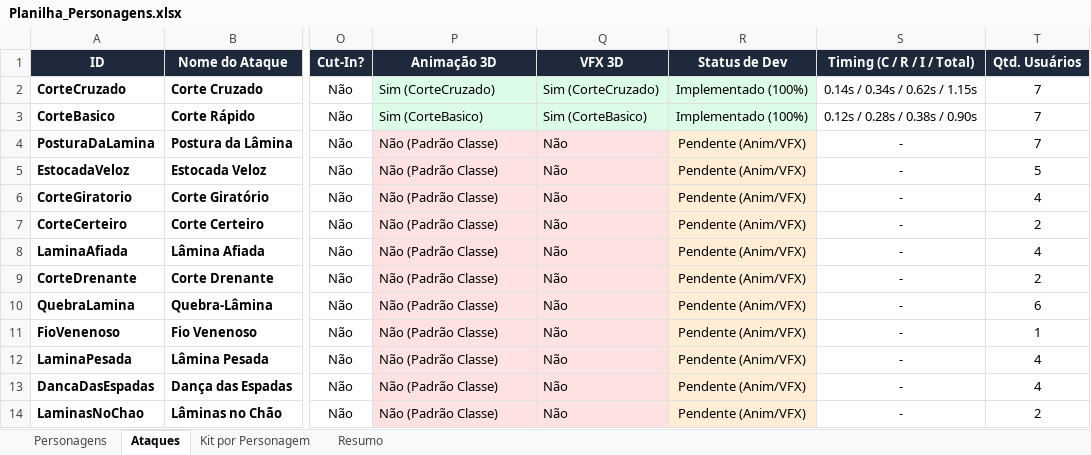
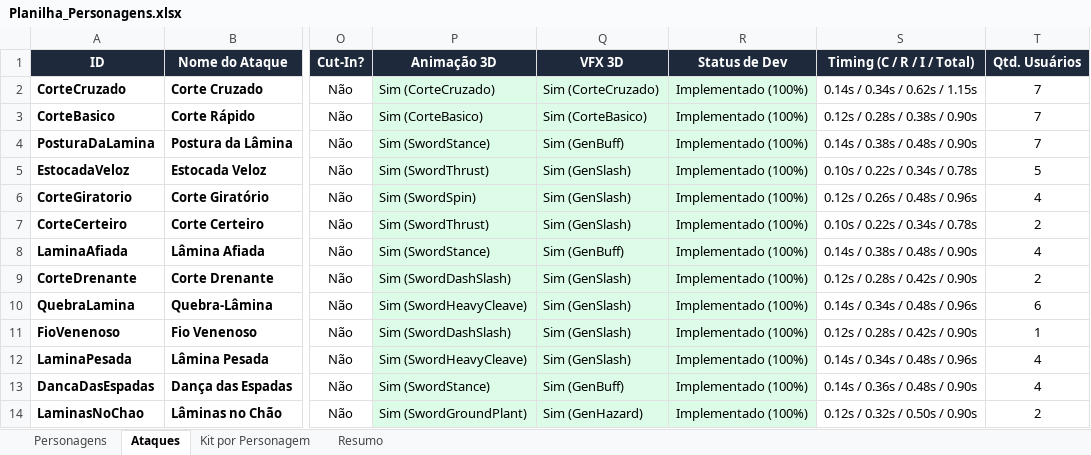
Before and after one commit to celin1221/RobloxProject, an Excel workbook: Blender/Planilha_Personagens.xlsx, sheet Ataques, drawn as a sheet; only a part is shown, gaps mark what is left out; values as stored, in another font and other column widths than the file's, no borders; the diff covers the shown part only; the diff names each change by its address in the sheet, - before the commit and + after, or states it on an @@ line.

```diff
--- a/Blender/Planilha_Personagens.xlsx (sheet Ataques)
+++ b/Blender/Planilha_Personagens.xlsx (sheet Ataques)
-P4 (Animação 3D): Não (Padrão Classe)
+P4 (Animação 3D): Sim (SwordStance)
-P4:Q14 fill: #FEE2E2
+P4:Q14 fill: #DCFCE7
-Q4 (VFX 3D): Não
+Q4 (VFX 3D): Sim (GenBuff)
-R4:R14 (Status de Dev): Pendente (Anim/VFX)
+R4:R14 (Status de Dev): Implementado (100%)
-R4:R14 fill: #FFEDD5
+R4:R14 fill: #DCFCE7
-S4 (Timing (C / R / I / Total)): -
+S4 (Timing (C / R / I / Total)): 0.14s / 0.38s / 0.48s / 0.90s
-P5 (Animação 3D): Não (Padrão Classe)
+P5 (Animação 3D): Sim (SwordThrust)
-Q5:Q7 (VFX 3D): Não
+Q5:Q7 (VFX 3D): Sim (GenSlash)
-S5 (Timing (C / R / I / Total)): -
+S5 (Timing (C / R / I / Total)): 0.10s / 0.22s / 0.34s / 0.78s
-P6 (Animação 3D): Não (Padrão Classe)
+P6 (Animação 3D): Sim (SwordSpin)
-S6 (Timing (C / R / I / Total)): -
+S6 (Timing (C / R / I / Total)): 0.12s / 0.26s / 0.48s / 0.96s
-P7 (Animação 3D): Não (Padrão Classe)
+P7 (Animação 3D): Sim (SwordThrust)
-S7 (Timing (C / R / I / Total)): -
+S7 (Timing (C / R / I / Total)): 0.10s / 0.22s / 0.34s / 0.78s
-P8 (Animação 3D): Não (Padrão Classe)
+P8 (Animação 3D): Sim (SwordStance)
-Q8 (VFX 3D): Não
+Q8 (VFX 3D): Sim (GenBuff)
-S8 (Timing (C / R / I / Total)): -
+S8 (Timing (C / R / I / Total)): 0.14s / 0.38s / 0.48s / 0.90s
-P9 (Animação 3D): Não (Padrão Classe)
+P9 (Animação 3D): Sim (SwordDashSlash)
-Q9:Q12 (VFX 3D): Não
+Q9:Q12 (VFX 3D): Sim (GenSlash)
-S9 (Timing (C / R / I / Total)): -
+S9 (Timing (C / R / I / Total)): 0.12s / 0.28s / 0.42s / 0.90s
-P10 (Animação 3D): Não (Padrão Classe)
+P10 (Animação 3D): Sim (SwordHeavyCleave)
-S10 (Timing (C / R / I / Total)): -
+S10 (Timing (C / R / I / Total)): 0.14s / 0.34s / 0.48s / 0.96s
-P11 (Animação 3D): Não (Padrão Classe)
+P11 (Animação 3D): Sim (SwordDashSlash)
-S11 (Timing (C / R / I / Total)): -
+S11 (Timing (C / R / I / Total)): 0.12s / 0.28s / 0.42s / 0.90s
-P12 (Animação 3D): Não (Padrão Classe)
+P12 (Animação 3D): Sim (SwordHeavyCleave)
-S12 (Timing (C / R / I / Total)): -
+S12 (Timing (C / R / I / Total)): 0.14s / 0.34s / 0.48s / 0.96s
-P13 (Animação 3D): Não (Padrão Classe)
+P13 (Animação 3D): Sim (SwordStance)
-Q13 (VFX 3D): Não
+Q13 (VFX 3D): Sim (GenBuff)
-S13 (Timing (C / R / I / Total)): -
+S13 (Timing (C / R / I / Total)): 0.14s / 0.36s / 0.48s / 0.90s
-P14 (Animação 3D): Não (Padrão Classe)
+P14 (Animação 3D): Sim (SwordGroundPlant)
-Q14 (VFX 3D): Não
+Q14 (VFX 3D): Sim (GenHazard)
-S14 (Timing (C / R / I / Total)): -
+S14 (Timing (C / R / I / Total)): 0.12s / 0.32s / 0.50s / 0.90s
```
Also changed, not shown: 255 edited cells and cell formats elsewhere in this sheet, sheet Kit por Personagem, Planilha_Personagens.xlsx, 7 other files.
